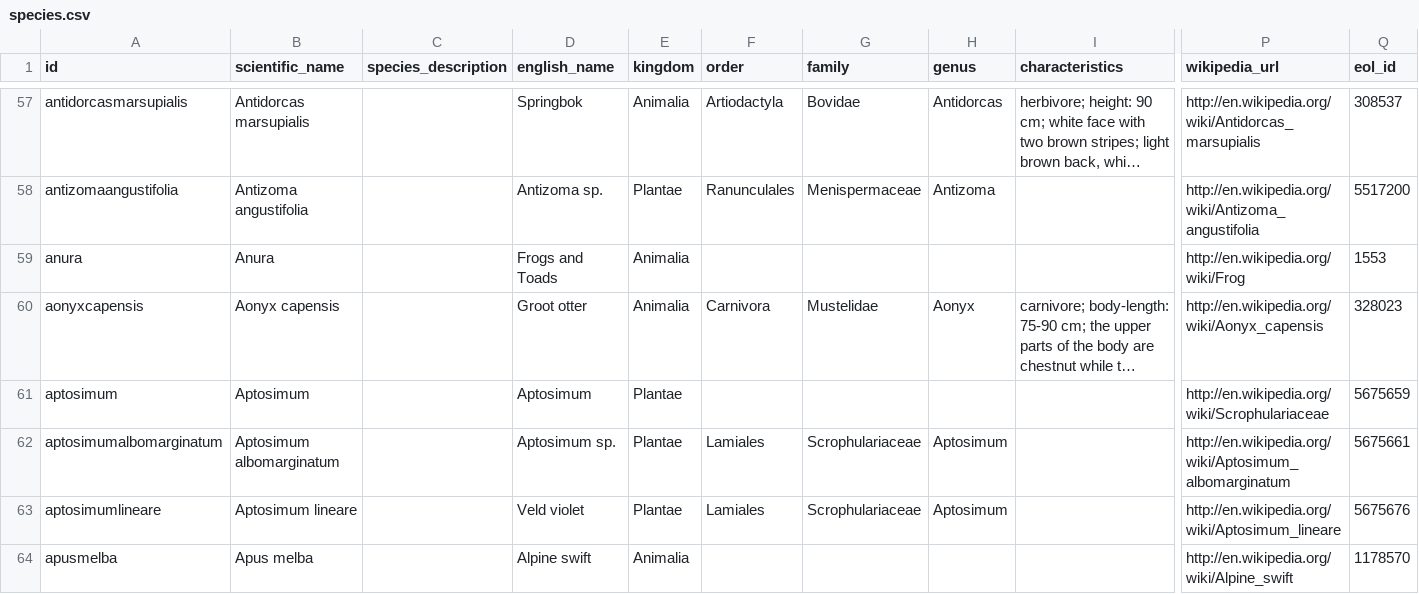
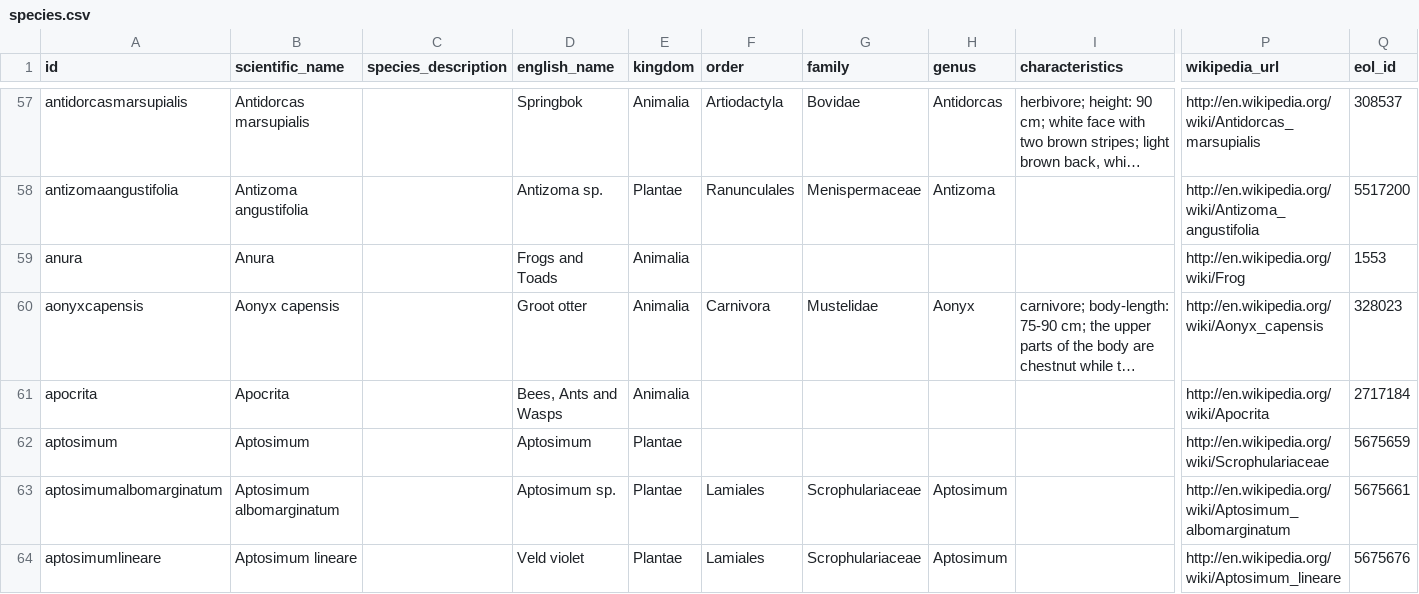
Before and after one commit to tsammalex/tsammalex, a CSV file: tsammalexdata/data/species.csv, drawn as a sheet; only a part is shown, gaps mark what is left out; the shorter side is filled out with more unchanged rows; long unchanged cells end in …; rows hold the shown columns only; the diff covers the shown part only; the diff names each change by its address in the sheet, - before the commit and + after, or states it on an @@ line.

Commit message:
nhr names; species added

```diff
--- a/tsammalexdata/data/species.csv
+++ b/tsammalexdata/data/species.csv
+row 61: apocrita | Apocrita |  | Bees, Ants and Wasps | Animalia |  |  |  |  | http://en.wikipedia.org/wiki/Apocrita | 2717184
```
Also changed, not shown: 6 added rows and 1 edited cell elsewhere in this file, tsammalexdata/data/names.csv.
